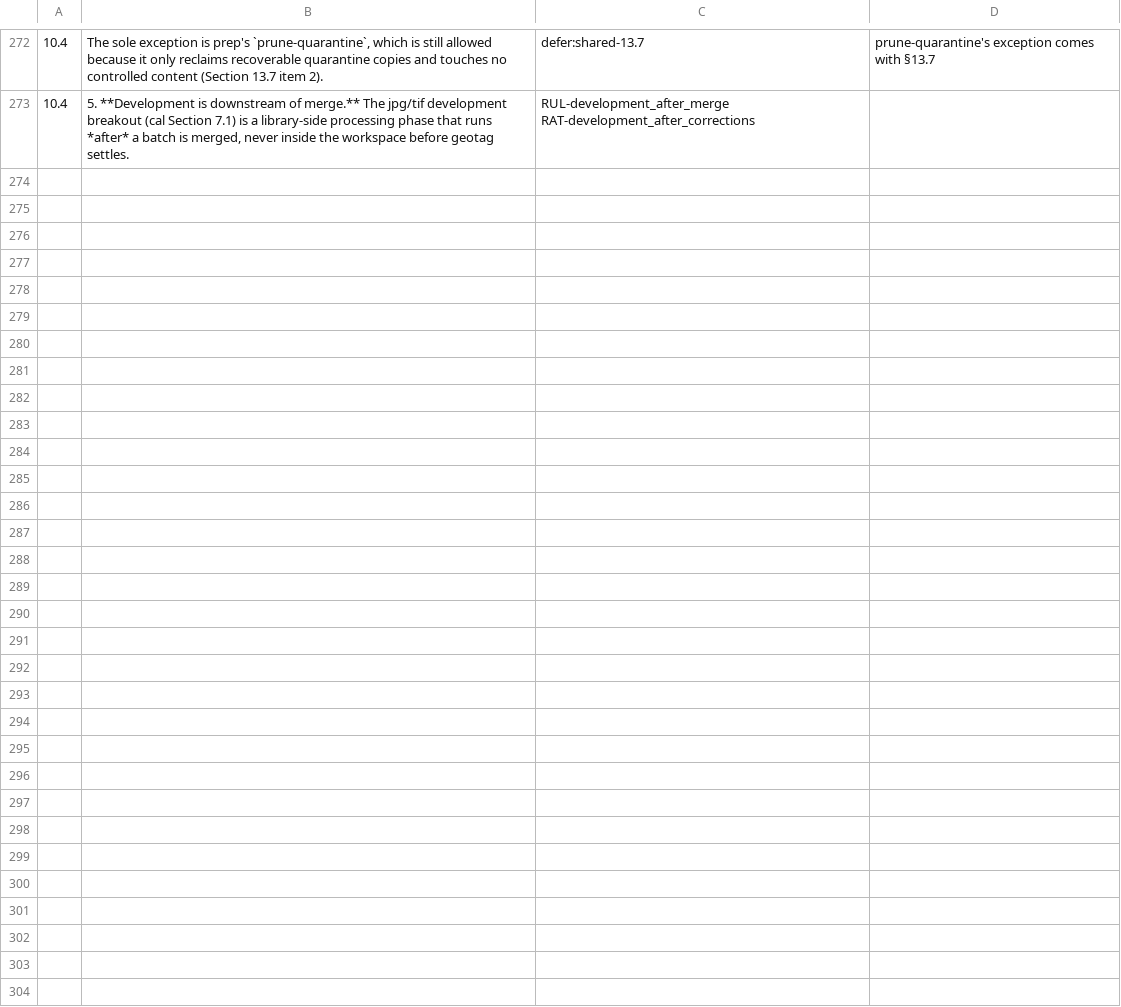
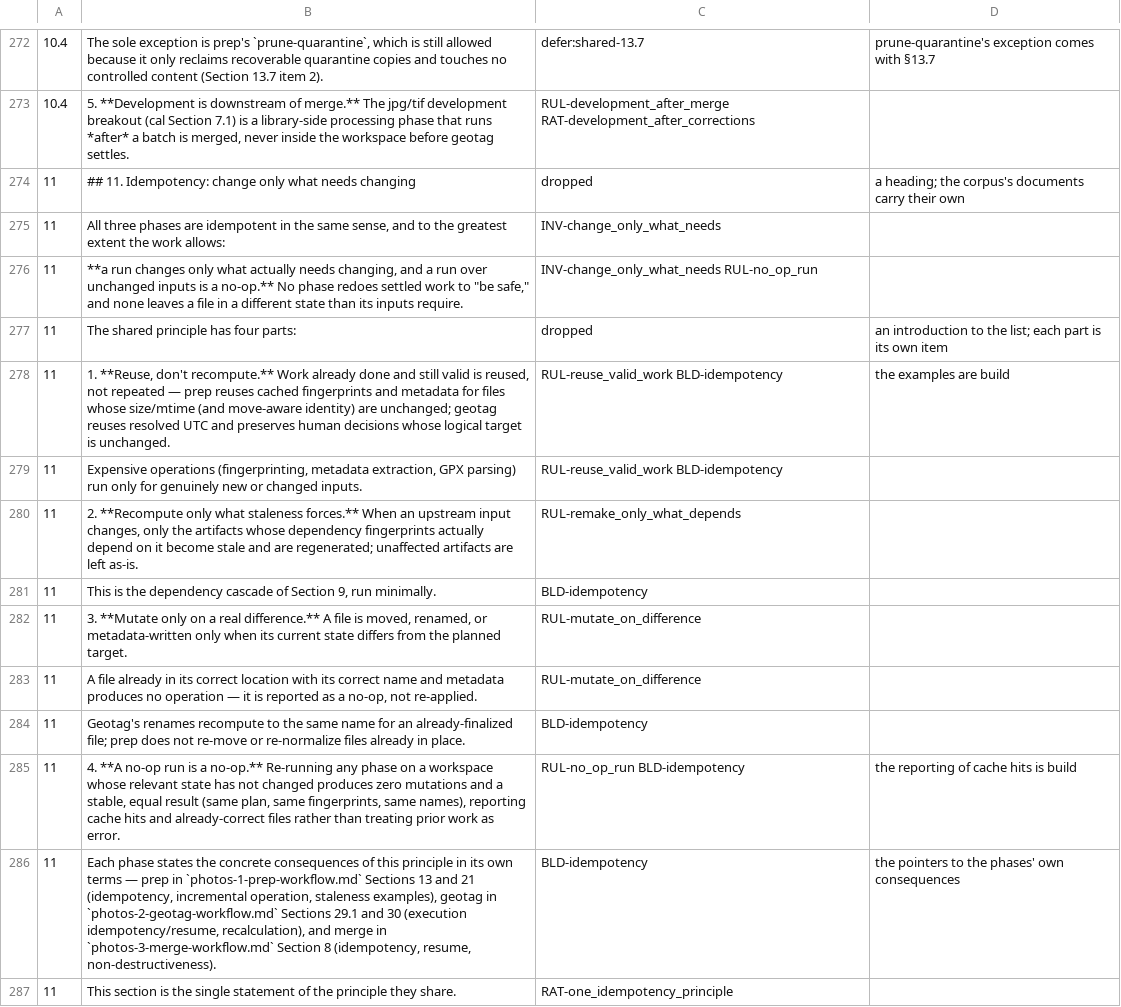
Before and after one commit to sigfridvonshrink/photos-cartographer, a TSV file: spec/conversion/photos-shared-contract.tsv, drawn as a sheet; only a part is shown, gaps mark what is left out.

Commit message:
Corpus: shared contract §11, idempotency, proposed for ruling
Intent §10: one invariant (a run changes only what its inputs require) and its
four parts as rules — valid work reused, only what depends on a change made
again, a file changed only where it differs, a run over unchanged inputs
changing nothing — each verified by existing tests now carrying test ids.
Rationale: why settled work is not redone, and why the principle is stated
once. Build: what each phase reuses and skips.

```diff
--- a/spec/conversion/photos-shared-contract.tsv
+++ b/spec/conversion/photos-shared-contract.tsv
@@ -273 +273,15 @@
 10.4	5. **Development is downstream of merge.** The jpg/tif development breakout (cal Section 7.1) is a library-side processing phase that runs *after* a batch is merged, never inside the workspace before geotag settles.	RUL-development_after_merge RAT-development_after_corrections	
+11	## 11. Idempotency: change only what needs changing	dropped	a heading; the corpus's documents carry their own
+11	All three phases are idempotent in the same sense, and to the greatest extent the work allows:	INV-change_only_what_needs	
+11	**a run changes only what actually needs changing, and a run over unchanged inputs is a no-op.** No phase redoes settled work to "be safe," and none leaves a file in a different state than its inputs require.	INV-change_only_what_needs RUL-no_op_run	
+11	The shared principle has four parts:	dropped	an introduction to the list; each part is its own item
+11	1. **Reuse, don't recompute.** Work already done and still valid is reused, not repeated — prep reuses cached fingerprints and metadata for files whose size/mtime (and move-aware identity) are unchanged; geotag reuses resolved UTC and preserves human decisions whose logical target is unchanged.	RUL-reuse_valid_work BLD-idempotency	the examples are build
+11	Expensive operations (fingerprinting, metadata extraction, GPX parsing) run only for genuinely new or changed inputs.	RUL-reuse_valid_work BLD-idempotency	
+11	2. **Recompute only what staleness forces.** When an upstream input changes, only the artifacts whose dependency fingerprints actually depend on it become stale and are regenerated; unaffected artifacts are left as-is.	RUL-remake_only_what_depends	
+11	This is the dependency cascade of Section 9, run minimally.	BLD-idempotency	
+11	3. **Mutate only on a real difference.** A file is moved, renamed, or metadata-written only when its current state differs from the planned target.	RUL-mutate_on_difference	
+11	A file already in its correct location with its correct name and metadata produces no operation — it is reported as a no-op, not re-applied.	RUL-mutate_on_difference	
+11	Geotag's renames recompute to the same name for an already-finalized file; prep does not re-move or re-normalize files already in place.	BLD-idempotency	
+11	4. **A no-op run is a no-op.** Re-running any phase on a workspace whose relevant state has not changed produces zero mutations and a stable, equal result (same plan, same fingerprints, same names), reporting cache hits and already-correct files rather than treating prior work as error.	RUL-no_op_run BLD-idempotency	the reporting of cache hits is build
+11	Each phase states the concrete consequences of this principle in its own terms — prep in `photos-1-prep-workflow.md` Sections 13 and 21 (idempotency, incremental operation, staleness examples), geotag in `photos-2-geotag-workflow.md` Sections 29.1 and 30 (execution idempotency/resume, recalculation), and merge in `photos-3-merge-workflow.md` Section 8 (idempotency, resume, non-destructiveness).	BLD-idempotency	the pointers to the phases' own consequences
+11	This section is the single statement of the principle they share.	RAT-one_idempotency_principle	
```
Also changed, not shown: 10 other files.
